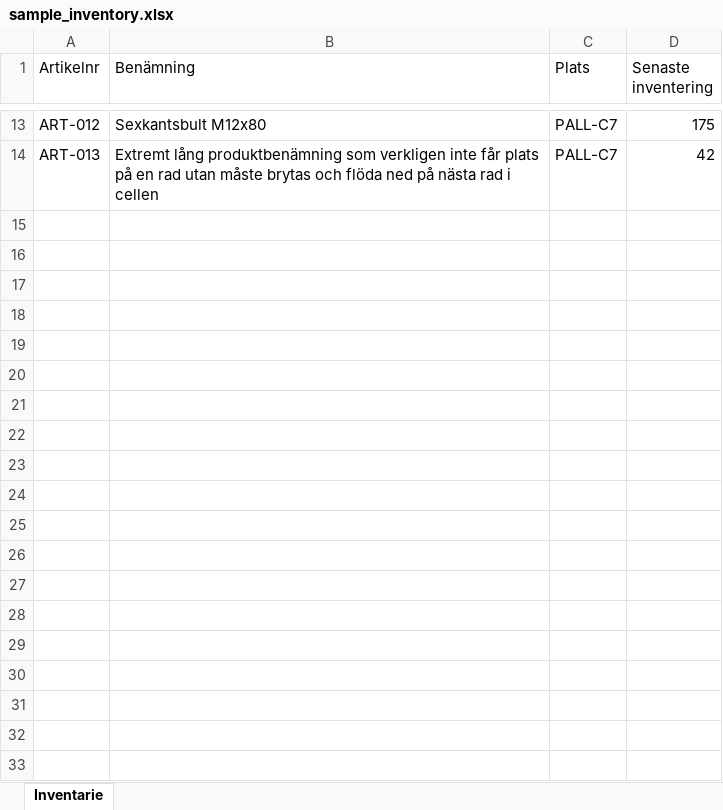
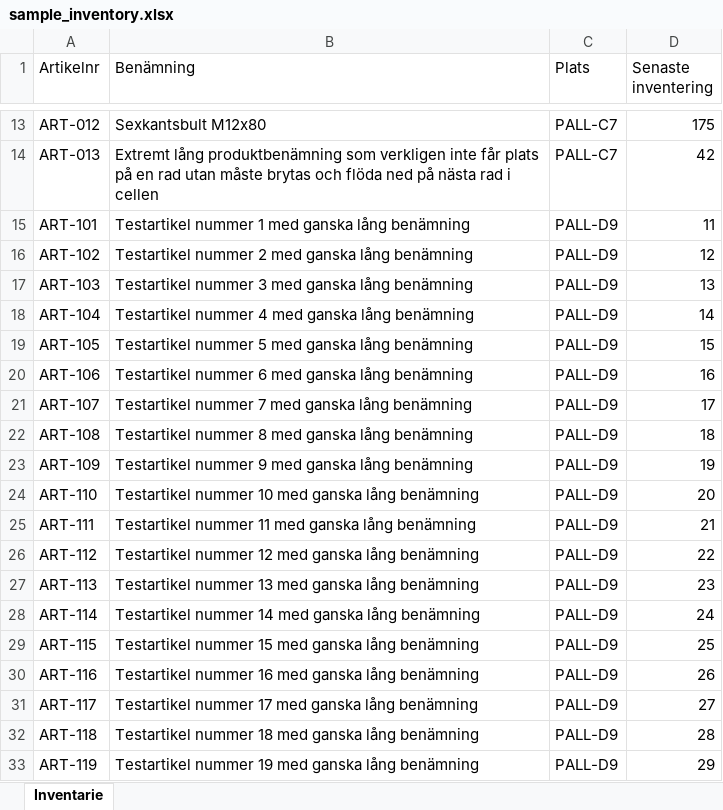
Before and after one commit to kristianwiklund/palletiketter, an Excel workbook: sample_inventory.xlsx, sheet Inventarie, drawn as a sheet; only a part is shown, gaps mark what is left out; values as stored, in another font and other column widths than the file's, no borders; the diff covers the shown part only; the diff names each change by its address in the sheet, - before the commit and + after, or states it on an @@ line.

```diff
--- a/sample_inventory.xlsx (sheet Inventarie)
+++ b/sample_inventory.xlsx (sheet Inventarie)
+row 15: ART-101 | Testartikel nummer 1 med ganska lång benämning | PALL-D9 | 11
+row 16: ART-102 | Testartikel nummer 2 med ganska lång benämning | PALL-D9 | 12
+row 17: ART-103 | Testartikel nummer 3 med ganska lång benämning | PALL-D9 | 13
+row 18: ART-104 | Testartikel nummer 4 med ganska lång benämning | PALL-D9 | 14
+row 19: ART-105 | Testartikel nummer 5 med ganska lång benämning | PALL-D9 | 15
+row 20: ART-106 | Testartikel nummer 6 med ganska lång benämning | PALL-D9 | 16
+row 21: ART-107 | Testartikel nummer 7 med ganska lång benämning | PALL-D9 | 17
+row 22: ART-108 | Testartikel nummer 8 med ganska lång benämning | PALL-D9 | 18
+row 23: ART-109 | Testartikel nummer 9 med ganska lång benämning | PALL-D9 | 19
+row 24: ART-110 | Testartikel nummer 10 med ganska lång benämning | PALL-D9 | 20
+row 25: ART-111 | Testartikel nummer 11 med ganska lång benämning | PALL-D9 | 21
+row 26: ART-112 | Testartikel nummer 12 med ganska lång benämning | PALL-D9 | 22
+row 27: ART-113 | Testartikel nummer 13 med ganska lång benämning | PALL-D9 | 23
+row 28: ART-114 | Testartikel nummer 14 med ganska lång benämning | PALL-D9 | 24
+row 29: ART-115 | Testartikel nummer 15 med ganska lång benämning | PALL-D9 | 25
+row 30: ART-116 | Testartikel nummer 16 med ganska lång benämning | PALL-D9 | 26
+row 31: ART-117 | Testartikel nummer 17 med ganska lång benämning | PALL-D9 | 27
+row 32: ART-118 | Testartikel nummer 18 med ganska lång benämning | PALL-D9 | 28
+row 33: ART-119 | Testartikel nummer 19 med ganska lång benämning | PALL-D9 | 29
```
Also changed, not shown: 16 added rows elsewhere in this sheet, 3 other files.
